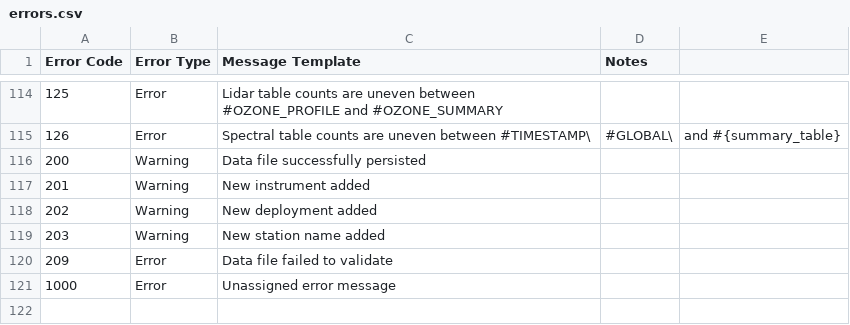
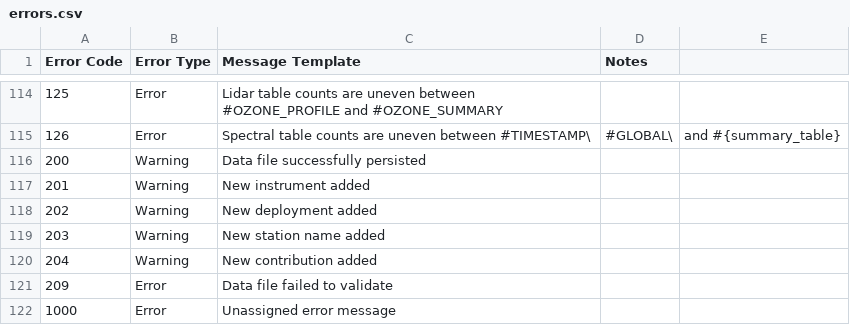
Before and after one commit to woudc/woudc-data-registry, a CSV file: data/errors.csv, drawn as a sheet; only a part is shown, gaps mark what is left out.

Commit message:
Processing.py Contributions portion (#43)
* removed parameter verify = verify_only in line 231 of processing.py first parameter and added extra parameter to line 262 processing.py self.reports

* fix style error in config file changes req 36

* added mappings into search.py for contributions

* edited models.py so Contributions index appears
in elasticsearch

* finished debugging style errors in search.py and models.py

* fixed errors in errors-backfilling so setup.py test passes

* Remove -type from commit

Removing -type file that was accidentally added to this commit

* Implemented changes suggested by Alex Hurka for Contributions

* updated instrument index to include deployment field

* Implemented polishing/bugfix changes to Instruments Index

* Allowed user to add only contributor or station as well. Further Bugfix/cleanup

* changed update to get data using metadata functions rather than registry

* shortened get_metadata lines in instrument.py

* added updates to models.py in class structure, variables, and sql relationships

* added docstring to build_contributions and removed instrument_dict

* added contributor name to contributions index

* Creation of contributions during ingest and verify in progress

* Addition of Contributions in ingest and bugfixes to models/search.py

* Changed Instrument ID back to instrument and contribution name. Added contribution duplicate check into processing.py

* Removed Duplicate Lines around line 1310

* Retrieving instrument_name directly from the file now

* fixed whitespace error for styling in models.py

* fixed logic errors in processing.py

* Fixed style to pass style test

Co-authored-by: Daniel <daniel.wai-forssell.eccc@mail.gccollaboration..ca>

```diff
--- a/data/errors.csv
+++ b/data/errors.csv
@@ -119,2 +119,3 @@ Error Code,Error Type,Message Template,Notes
 203,Warning,New station name added
+204,Warning,New contribution added
 209,Error,Data file failed to validate
```
Also changed, not shown: 5 other files.
